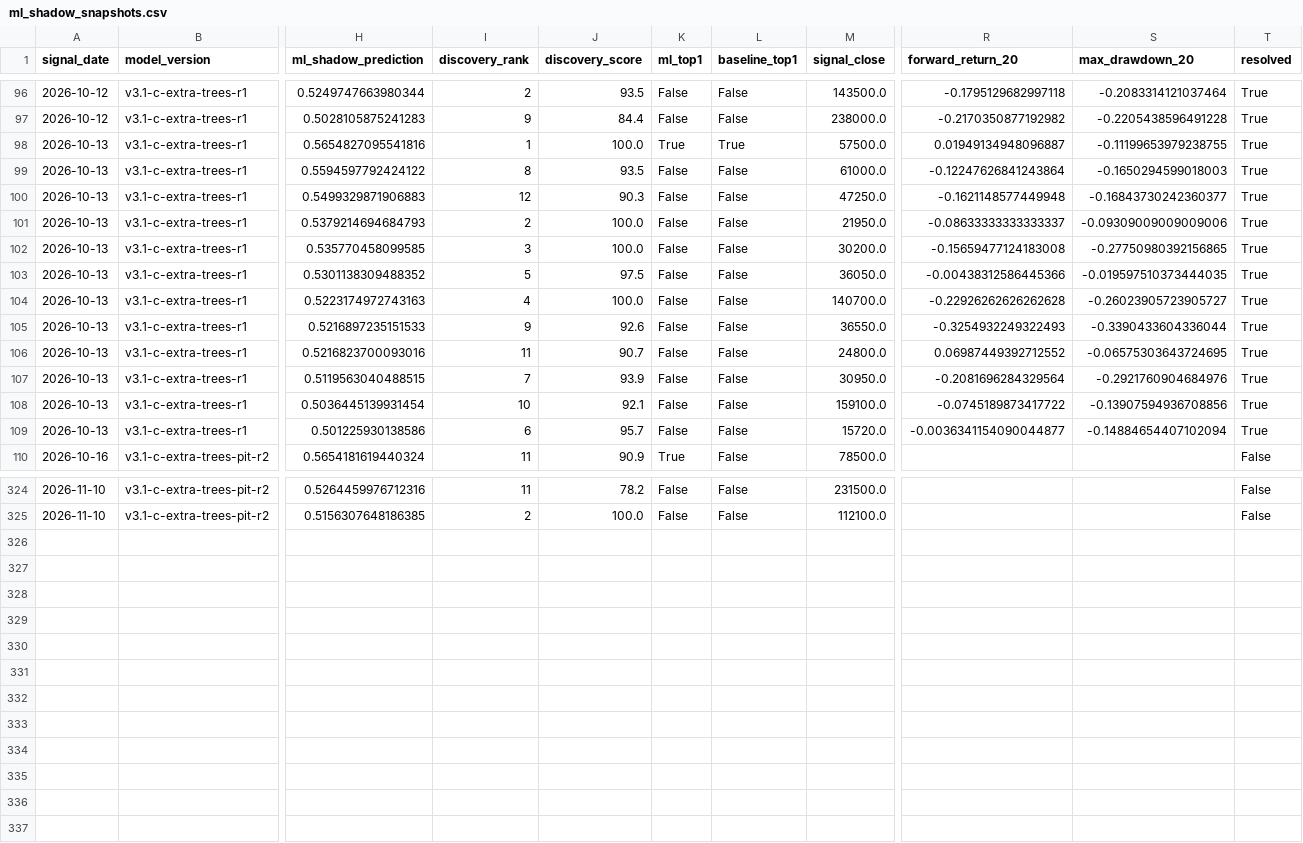
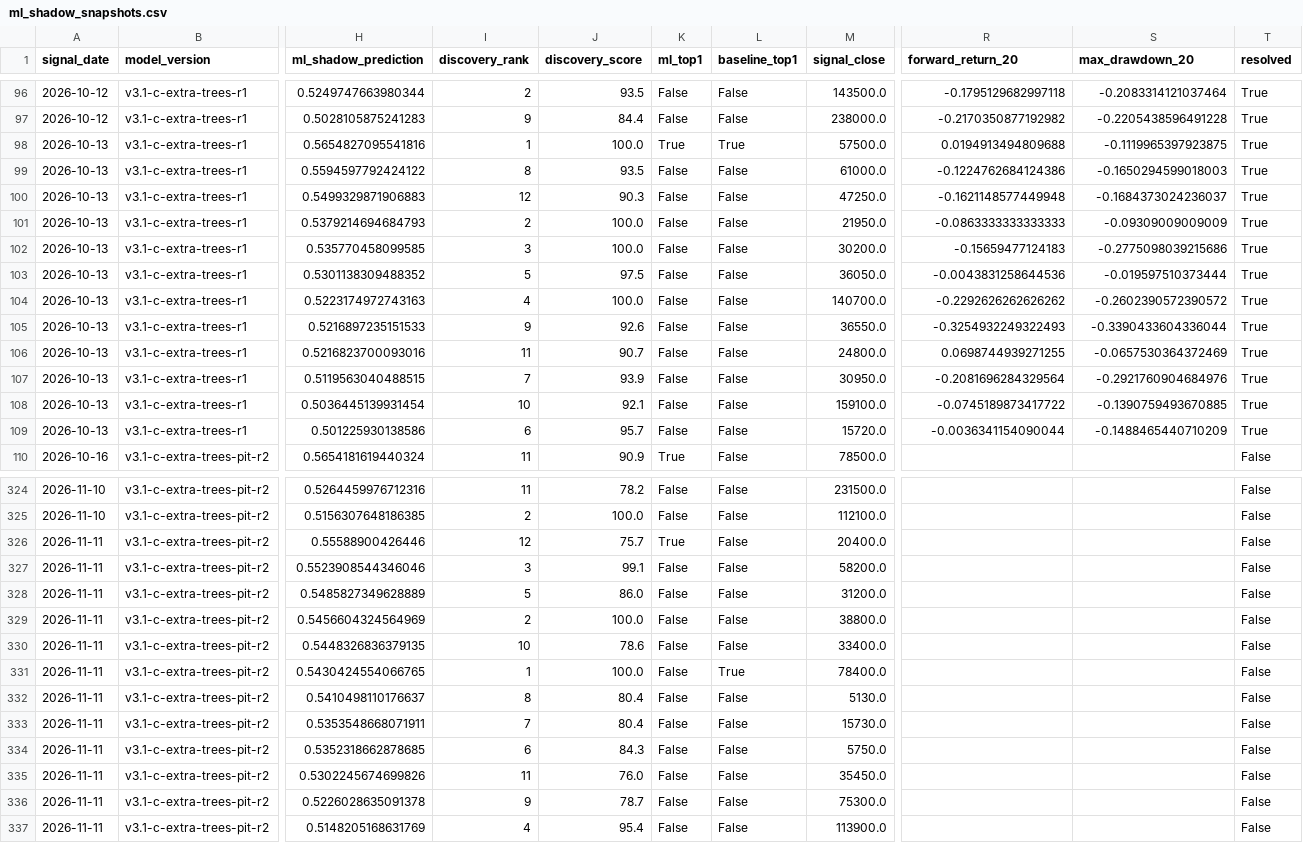
Before and after one commit to LEOSONG727/kis-foreign-flow-report, a CSV file: data/ml_shadow_snapshots.csv, drawn as a sheet; only a part is shown, gaps mark what is left out; rows hold the shown columns only; the diff names each change by its address in the sheet, - before the commit and + after, or states it on an @@ line.

```diff
--- a/data/ml_shadow_snapshots.csv
+++ b/data/ml_shadow_snapshots.csv
-R98 (forward_return_20): 0.01949134948096887
+R98 (forward_return_20): 0.0194913494809688
-S98 (max_drawdown_20): -0.11199653979238755
+S98 (max_drawdown_20): -0.1119965397923875
-R99 (forward_return_20): -0.12247626841243864
+R99 (forward_return_20): -0.1224762684124386
-S100 (max_drawdown_20): -0.16843730242360377
+S100 (max_drawdown_20): -0.1684373024236037
-R101 (forward_return_20): -0.08633333333333337
+R101 (forward_return_20): -0.0863333333333333
-S101 (max_drawdown_20): -0.09309009009009006
+S101 (max_drawdown_20): -0.09309009009009
-R102 (forward_return_20): -0.15659477124183008
+R102 (forward_return_20): -0.15659477124183
-S102 (max_drawdown_20): -0.27750980392156865
+S102 (max_drawdown_20): -0.2775098039215686
-R103 (forward_return_20): -0.00438312586445366
+R103 (forward_return_20): -0.0043831258644536
-S103 (max_drawdown_20): -0.019597510373444035
+S103 (max_drawdown_20): -0.019597510373444
-R104 (forward_return_20): -0.22926262626262628
+R104 (forward_return_20): -0.2292626262626262
-S104 (max_drawdown_20): -0.26023905723905727
+S104 (max_drawdown_20): -0.2602390572390572
-R106 (forward_return_20): 0.06987449392712552
+R106 (forward_return_20): 0.0698744939271255
-S106 (max_drawdown_20): -0.06575303643724695
+S106 (max_drawdown_20): -0.0657530364372469
-S108 (max_drawdown_20): -0.13907594936708856
+S108 (max_drawdown_20): -0.1390759493670885
-R109 (forward_return_20): -0.0036341154090044877
+R109 (forward_return_20): -0.0036341154090044
-S109 (max_drawdown_20): -0.14884654407102094
+S109 (max_drawdown_20): -0.1488465440710209
+row 326: 2026-11-11 | v3.1-c-extra-trees-pit-r2 | 0.55588900426446 | 12 | 75.7 | True | False | 20400.0 |  |  | False
+row 327: 2026-11-11 | v3.1-c-extra-trees-pit-r2 | 0.5523908544346046 | 3 | 99.1 | False | False | 58200.0 |  |  | False
+row 328: 2026-11-11 | v3.1-c-extra-trees-pit-r2 | 0.5485827349628889 | 5 | 86.0 | False | False | 31200.0 |  |  | False
+row 329: 2026-11-11 | v3.1-c-extra-trees-pit-r2 | 0.5456604324564969 | 2 | 100.0 | False | False | 38800.0 |  |  | False
+row 330: 2026-11-11 | v3.1-c-extra-trees-pit-r2 | 0.5448326836379135 | 10 | 78.6 | False | False | 33400.0 |  |  | False
+row 331: 2026-11-11 | v3.1-c-extra-trees-pit-r2 | 0.5430424554066765 | 1 | 100.0 | False | True | 78400.0 |  |  | False
+row 332: 2026-11-11 | v3.1-c-extra-trees-pit-r2 | 0.5410498110176637 | 8 | 80.4 | False | False | 5130.0 |  |  | False
+row 333: 2026-11-11 | v3.1-c-extra-trees-pit-r2 | 0.5353548668071911 | 7 | 80.4 | False | False | 15730.0 |  |  | False
+row 334: 2026-11-11 | v3.1-c-extra-trees-pit-r2 | 0.5352318662878685 | 6 | 84.3 | False | False | 5750.0 |  |  | False
+row 335: 2026-11-11 | v3.1-c-extra-trees-pit-r2 | 0.5302245674699826 | 11 | 76.0 | False | False | 35450.0 |  |  | False
+row 336: 2026-11-11 | v3.1-c-extra-trees-pit-r2 | 0.5226028635091378 | 9 | 78.7 | False | False | 75300.0 |  |  | False
+row 337: 2026-11-11 | v3.1-c-extra-trees-pit-r2 | 0.5148205168631769 | 4 | 95.4 | False | False | 113900.0 |  |  | False
```
Also changed, not shown: data/jev_event_live.csv, data/jev_experiment.csv, 25 other files.
